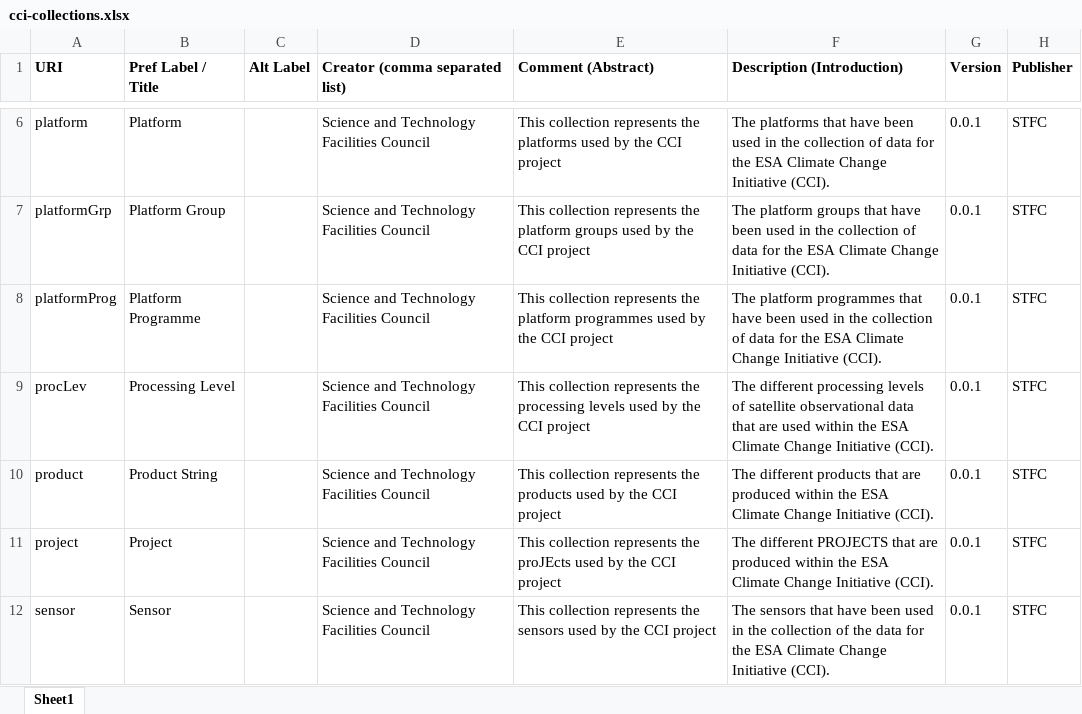
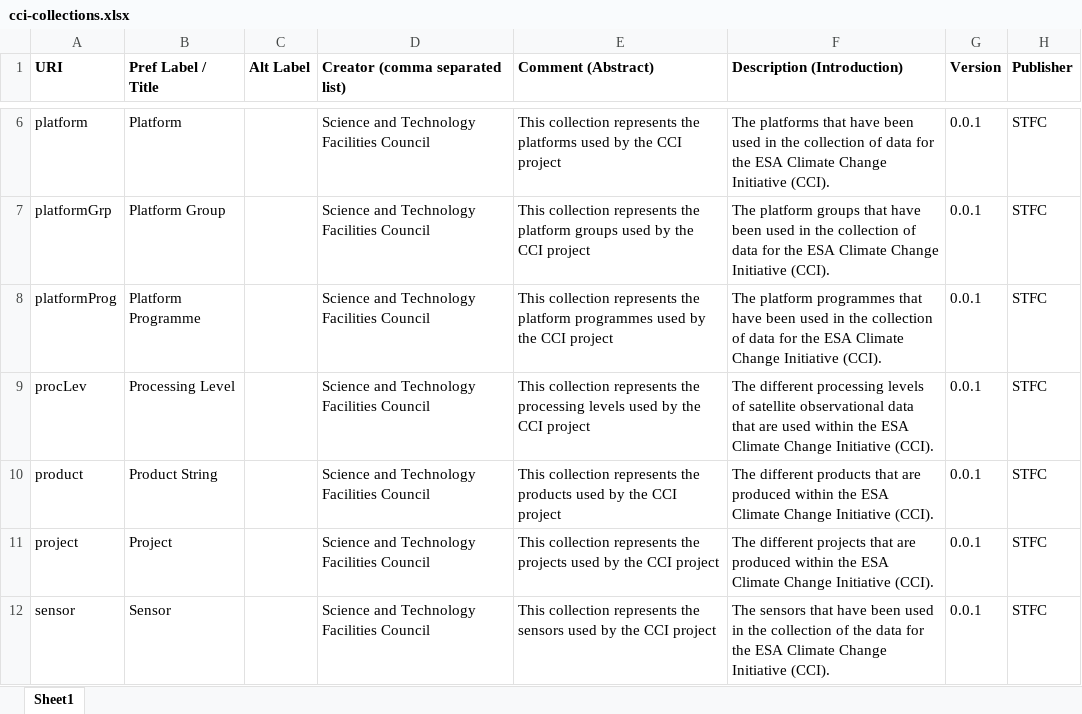
Before and after one commit to cedadev/cci-vocabularies, an Excel workbook: data/cci/cci-collections.xlsx, sheet Sheet1, drawn as a sheet; only a part is shown, gaps mark what is left out; values as stored, in another font and other column widths than the file's, no borders; the diff names each change by its address in the sheet, - before the commit and + after, or states it on an @@ line.

```diff
--- a/data/cci/cci-collections.xlsx (sheet Sheet1)
+++ b/data/cci/cci-collections.xlsx (sheet Sheet1)
-E11 (Comment (Abstract)): …represents the proJEcts used by…
+E11 (Comment (Abstract)): …represents the projects used by…
-F11 (Description (Introduction)): The different PROJECTS that are…
+F11 (Description (Introduction)): The different projects that are…
```
Also changed, not shown: 2 other files.
